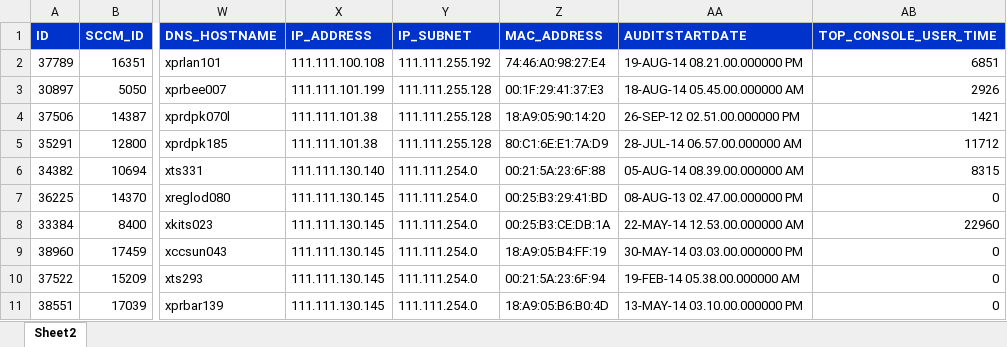
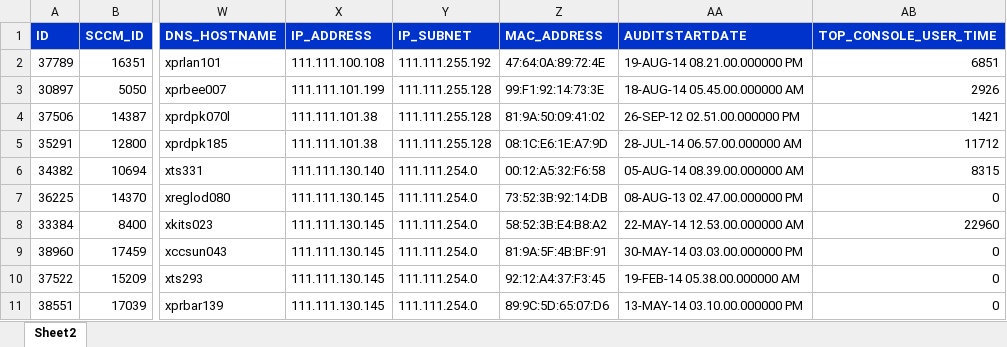
Before and after one commit to pagil/Endeca31, an Excel workbook: DashboardSW/data-in/Data-In.xlsx, sheet Sheet2, drawn as a sheet; only a part is shown, gaps mark what is left out; values as stored, in another font and other column widths than the file's, no borders; the diff names each change by its address in the sheet, - before the commit and + after, or states it on an @@ line.

Commit message:
1. Update Data. 2. Add new graphs. 3. Add new metadata.

```diff
--- a/DashboardSW/data-in/Data-In.xlsx (sheet Sheet2)
+++ b/DashboardSW/data-in/Data-In.xlsx (sheet Sheet2)
-Z2 (MAC_ADDRESS): 74:46:A0:98:27:E4
+Z2 (MAC_ADDRESS): 47:64:0A:89:72:4E
-Z3 (MAC_ADDRESS): 00:1F:29:41:37:E3
+Z3 (MAC_ADDRESS): 99:F1:92:14:73:3E
-Z4 (MAC_ADDRESS): 18:A9:05:90:14:20
+Z4 (MAC_ADDRESS): 81:9A:50:09:41:02
-Z5 (MAC_ADDRESS): 80:C1:6E:E1:7A:D9
+Z5 (MAC_ADDRESS): 08:1C:E6:1E:A7:9D
-Z6 (MAC_ADDRESS): 00:21:5A:23:6F:88
+Z6 (MAC_ADDRESS): 00:12:A5:32:F6:58
-Z7 (MAC_ADDRESS): 00:25:B3:29:41:BD
+Z7 (MAC_ADDRESS): 73:52:3B:92:14:DB
-Z8 (MAC_ADDRESS): 00:25:B3:CE:DB:1A
+Z8 (MAC_ADDRESS): 58:52:3B:E4:B8:A2
-Z9 (MAC_ADDRESS): 18:A9:05:B4:FF:19
+Z9 (MAC_ADDRESS): 81:9A:5F:4B:BF:91
-Z10 (MAC_ADDRESS): 00:21:5A:23:6F:94
+Z10 (MAC_ADDRESS): 92:12:A4:37:F3:45
-Z11 (MAC_ADDRESS): 18:A9:05:B6:B0:4D
+Z11 (MAC_ADDRESS): 89:9C:5D:65:07:D6
```
Also changed, not shown: 3 other files.
